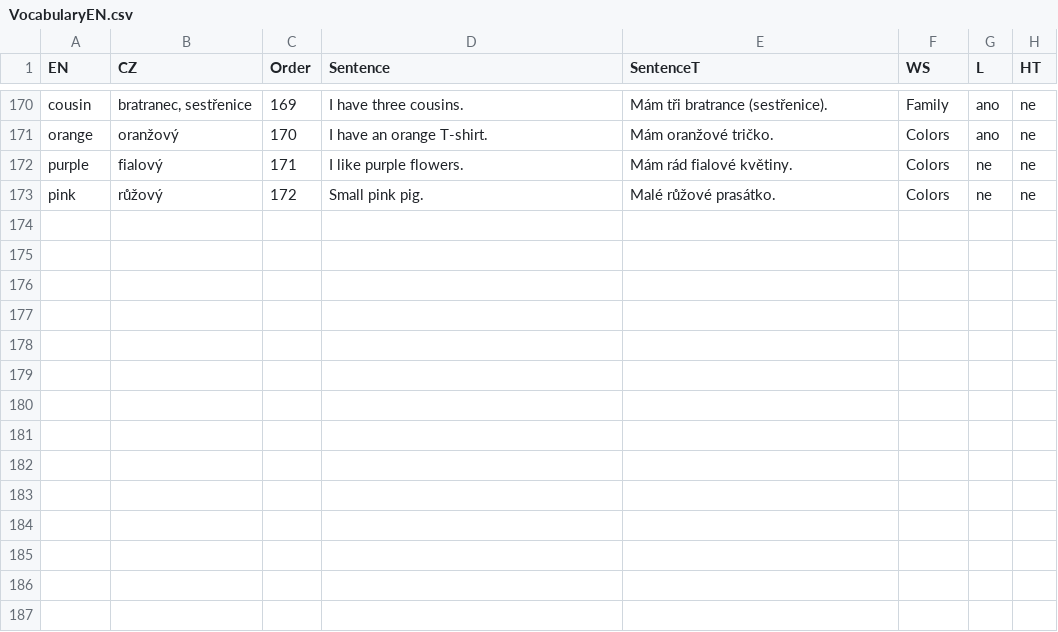
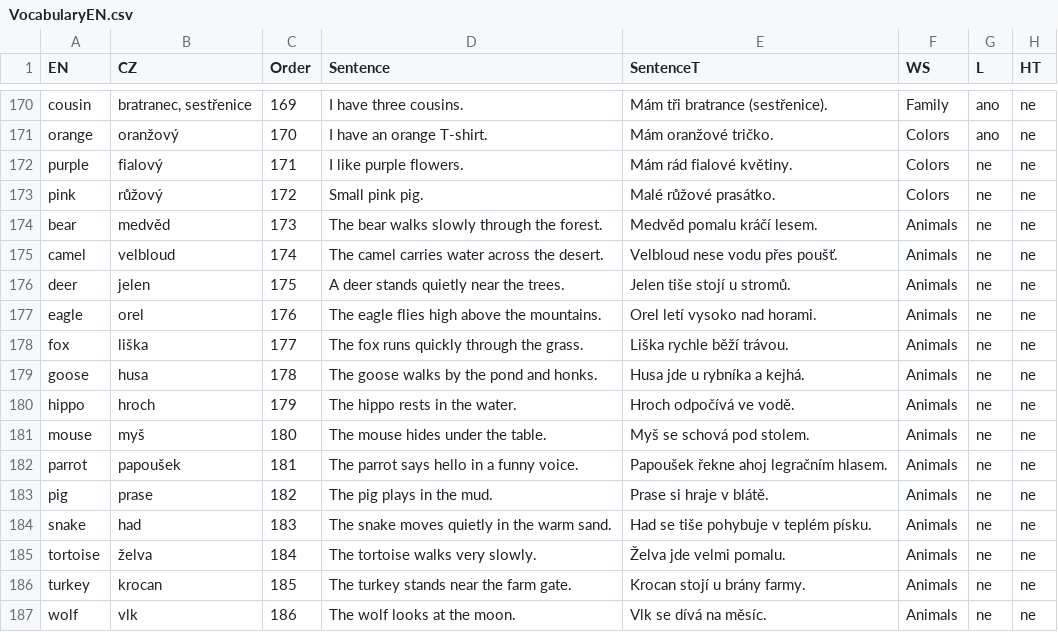
Before and after one commit to Belisarius-Mila/PythonMF, a CSV file: VocabularyEN/VocabularyEN.csv, drawn as a sheet; only a part is shown, gaps mark what is left out.

Commit message:
Migrate animal quiz assets to VocabularyEN

```diff
--- a/VocabularyEN/VocabularyEN.csv
+++ b/VocabularyEN/VocabularyEN.csv
@@ -173 +173,15 @@ purple,fialový,171,I like purple flowers.,Mám rád fialové květiny.,Colors,n
 pink,růžový,172,Small pink pig.,Malé růžové prasátko.,Colors,ne,ne
+bear,medvěd,173,The bear walks slowly through the forest.,Medvěd pomalu kráčí lesem.,Animals,ne,ne
+camel,velbloud,174,The camel carries water across the desert.,Velbloud nese vodu přes poušť.,Animals,ne,ne
+deer,jelen,175,A deer stands quietly near the trees.,Jelen tiše stojí u stromů.,Animals,ne,ne
+eagle,orel,176,The eagle flies high above the mountains.,Orel letí vysoko nad horami.,Animals,ne,ne
+fox,liška,177,The fox runs quickly through the grass.,Liška rychle běží trávou.,Animals,ne,ne
+goose,husa,178,The goose walks by the pond and honks.,Husa jde u rybníka a kejhá.,Animals,ne,ne
+hippo,hroch,179,The hippo rests in the water.,Hroch odpočívá ve vodě.,Animals,ne,ne
+mouse,myš,180,The mouse hides under the table.,Myš se schová pod stolem.,Animals,ne,ne
+parrot,papoušek,181,The parrot says hello in a funny voice.,Papoušek řekne ahoj legračním hlasem.,Animals,ne,ne
+pig,prase,182,The pig plays in the mud.,Prase si hraje v blátě.,Animals,ne,ne
+snake,had,183,The snake moves quietly in the warm sand.,Had se tiše pohybuje v teplém písku.,Animals,ne,ne
+tortoise,želva,184,The tortoise walks very slowly.,Želva jde velmi pomalu.,Animals,ne,ne
+turkey,krocan,185,The turkey stands near the farm gate.,Krocan stojí u brány farmy.,Animals,ne,ne
+wolf,vlk,186,The wolf looks at the moon.,Vlk se dívá na měsíc.,Animals,ne,ne
```
Also changed, not shown: 42 other files.
